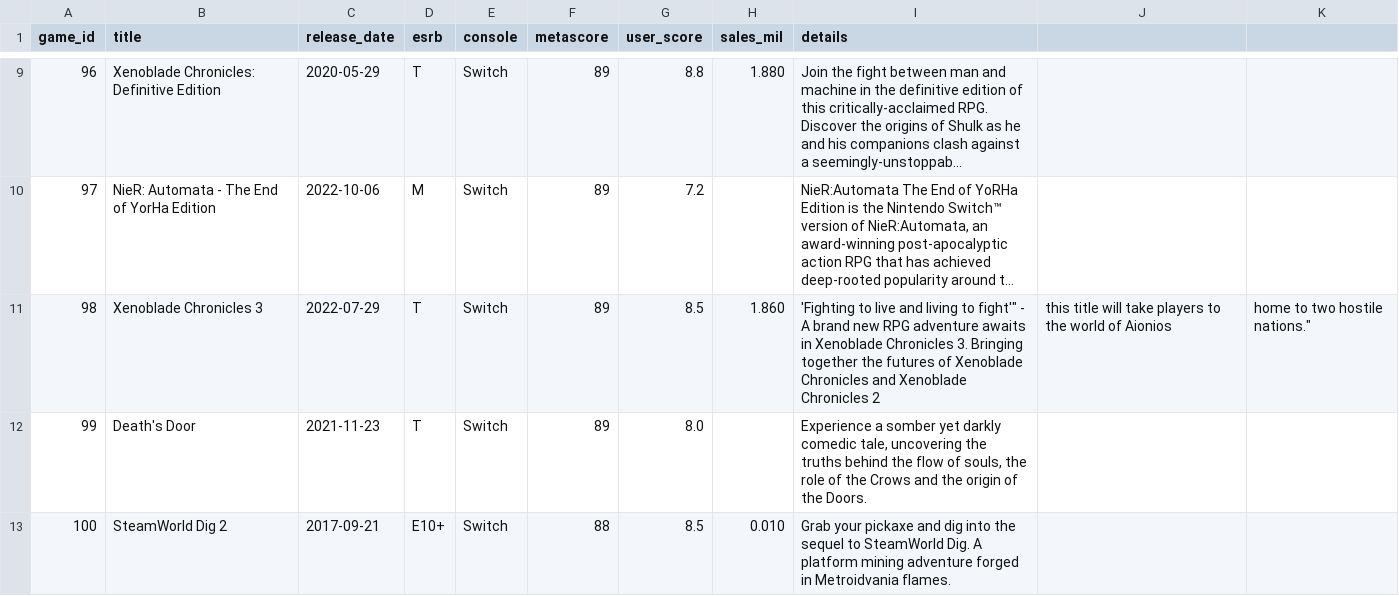
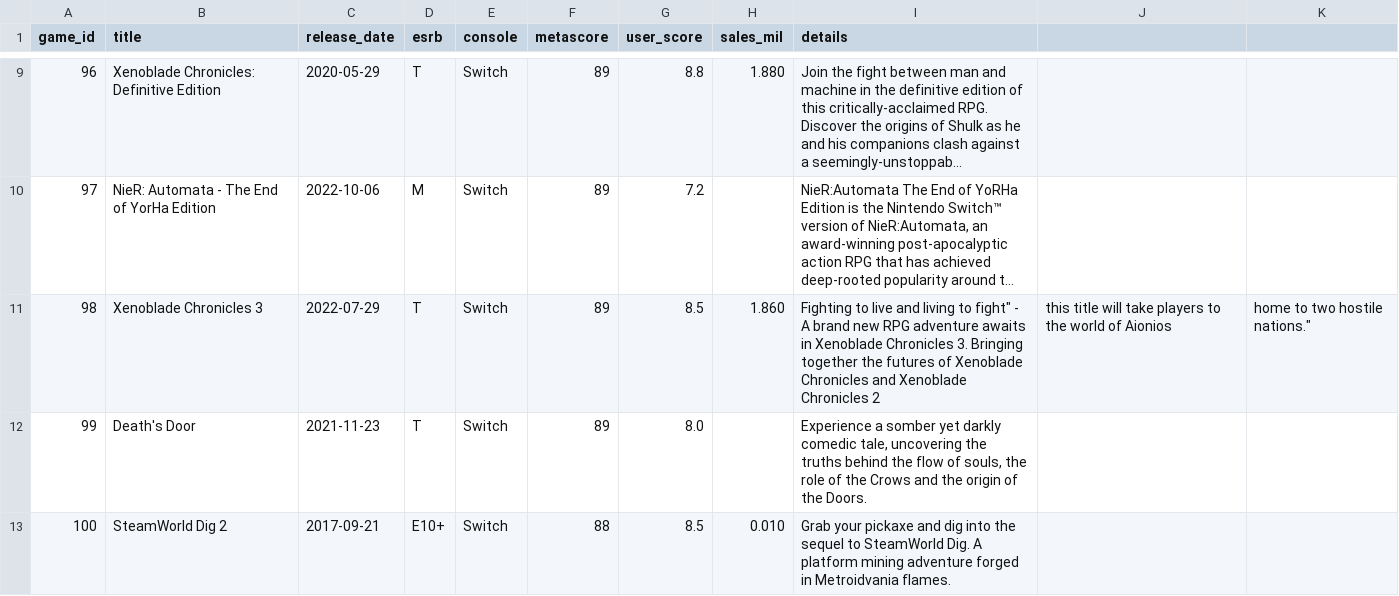
Before and after one commit to rdang4/nintendo-database, a CSV file: Datasets/game.csv, drawn as a sheet; only a part is shown, gaps mark what is left out; long unchanged cells end in …; the diff names each change by its address in the sheet, - before the commit and + after, or states it on an @@ line.

Commit message:
Update game.csv

```diff
--- a/Datasets/game.csv
+++ b/Datasets/game.csv
-I11 (details): 'Fighting to live and living to fight'" - A…
+I11 (details): Fighting to live and living to fight" - A…
```
